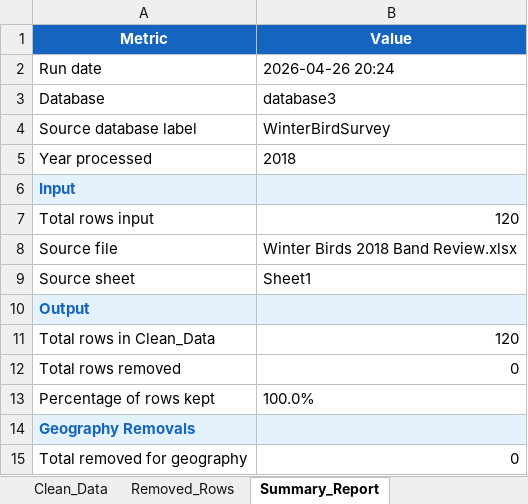
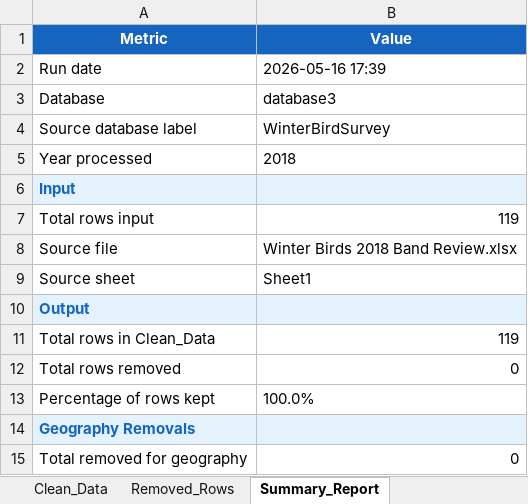
Before and after one commit to poudelrohan/PipingPlover, an Excel workbook: Databases/Database3/Output/2018/db3_2018_FINAL.xlsx, sheet Summary_Report, drawn as a sheet; only a part is shown; values as stored, in another font and other column widths than the file's, no borders; the diff names each change by its address in the sheet, - before the commit and + after, or states it on an @@ line.

```diff
--- a/Databases/Database3/Output/2018/db3_2018_FINAL.xlsx (sheet Summary_Report)
+++ b/Databases/Database3/Output/2018/db3_2018_FINAL.xlsx (sheet Summary_Report)
-B2 (Value): 2026-04-26 20:24
+B2 (Value): 2026-05-16 17:39
-B7 (Value): 120
+B7 (Value): 119
-B11 (Value): 120
+B11 (Value): 119
```
Also changed, not shown: sheet Clean_Data, Databases/Database3/Output/2018/db3_2018_clean.xlsx, Databases/Database3/Output/2018/db3_2018_columns_selected.xlsx, 4 other files.
